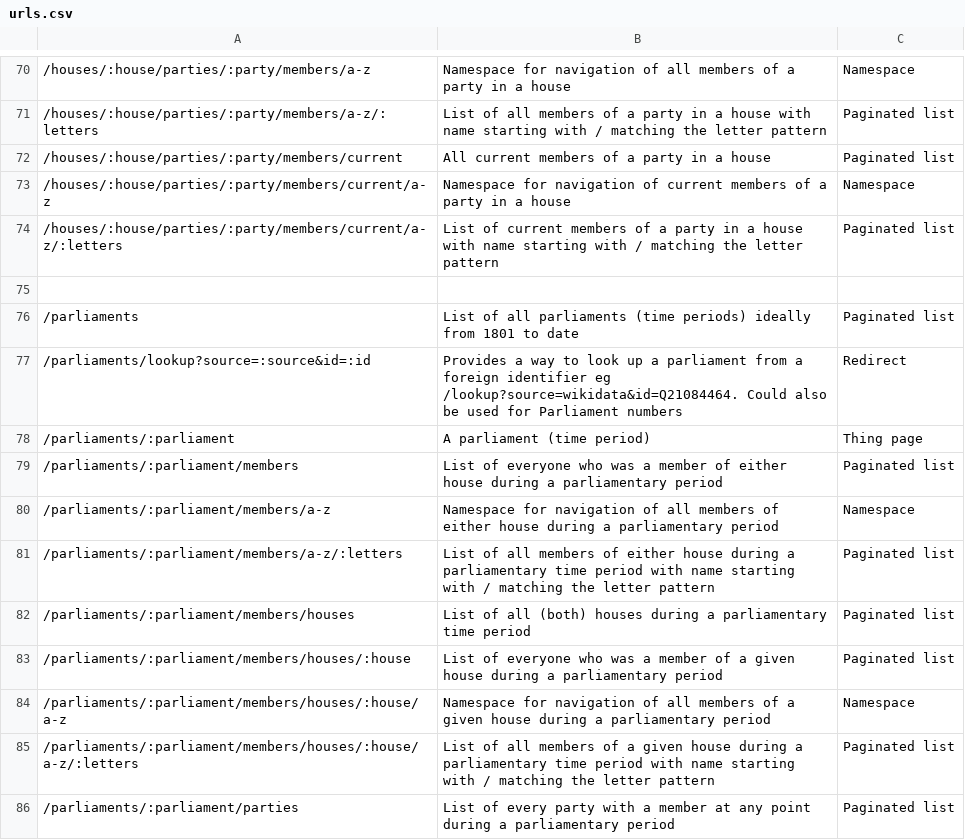
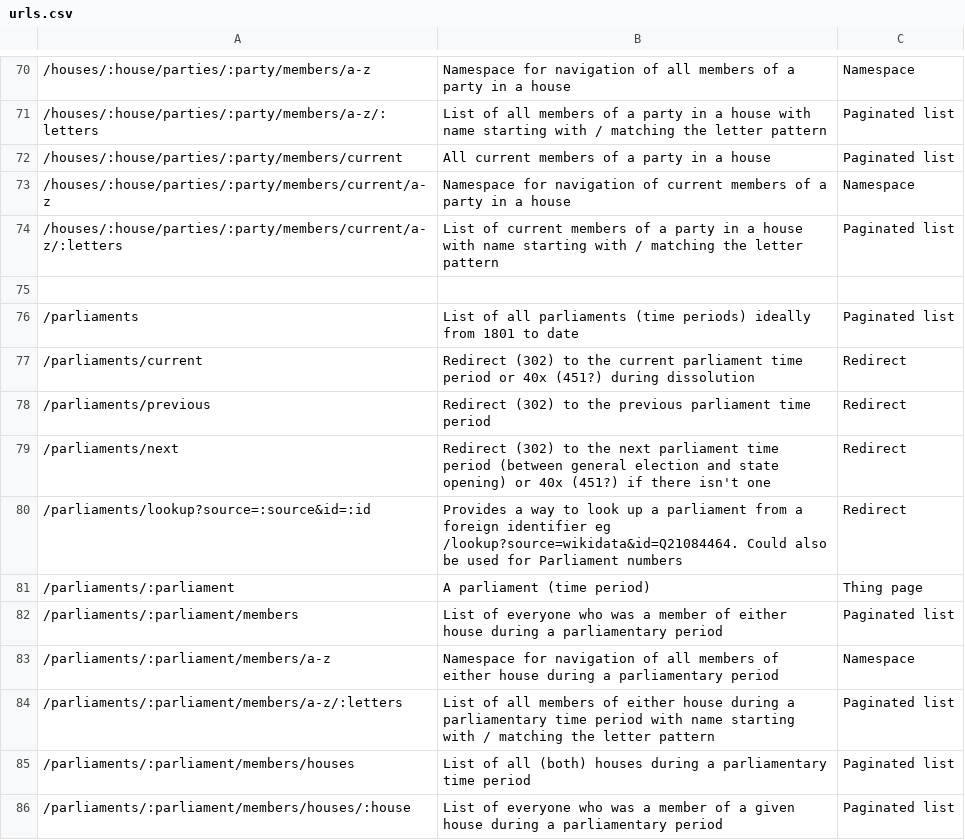
Before and after one commit to ukparliament/ontologies, a CSV file: urls.csv, drawn as a sheet; only a part is shown, gaps mark what is left out; the shorter side is filled out with more unchanged rows.

Commit message:
added redirects to previous, current, next parliamentary time periods

```diff
--- a/urls.csv
+++ b/urls.csv
@@ -76,2 +76,5 @@
 /parliaments,List of all parliaments (time periods) ideally from 1801 to date,Paginated list
+/parliaments/current,Redirect (302) to the current parliament time period or 40x (451?) during dissolution,Redirect
+/parliaments/previous,Redirect (302) to the previous parliament time period,Redirect
+/parliaments/next,Redirect (302) to the next parliament time period (between general election and state opening) or 40x (451?) if there isn't one,Redirect
 /parliaments/lookup?source=:source&id=:id,Provides a way to look up a parliament from a foreign identifier eg /lookup?source=wikidata&id=Q21084464. Could also be used for Parliament numbers,Redirect
```
